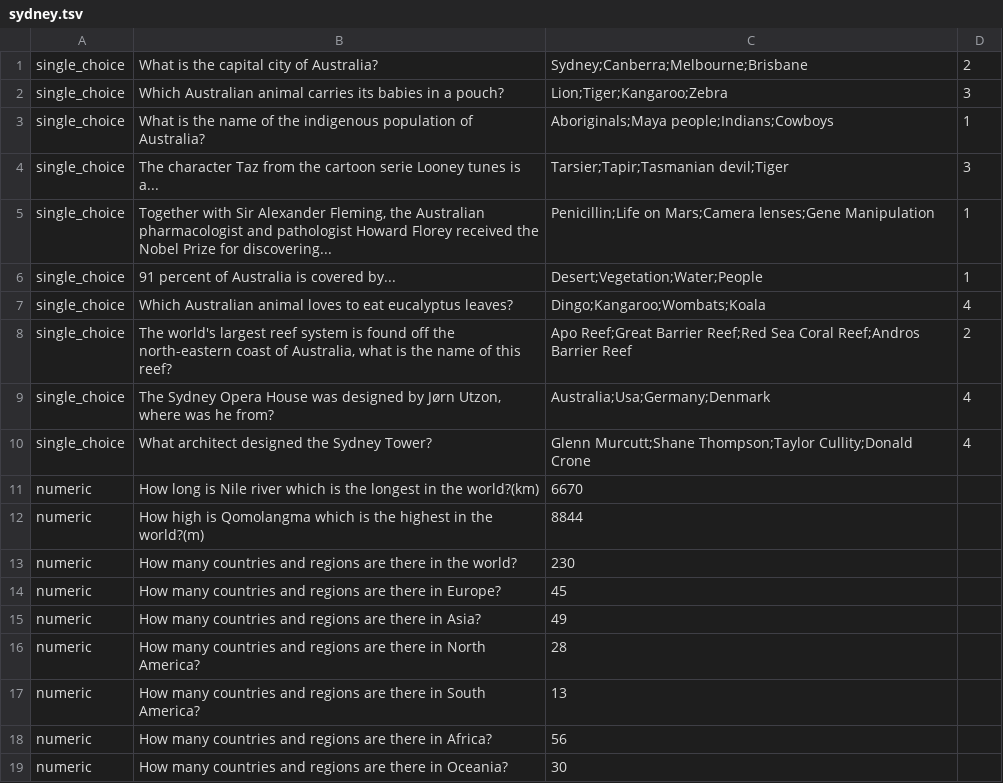
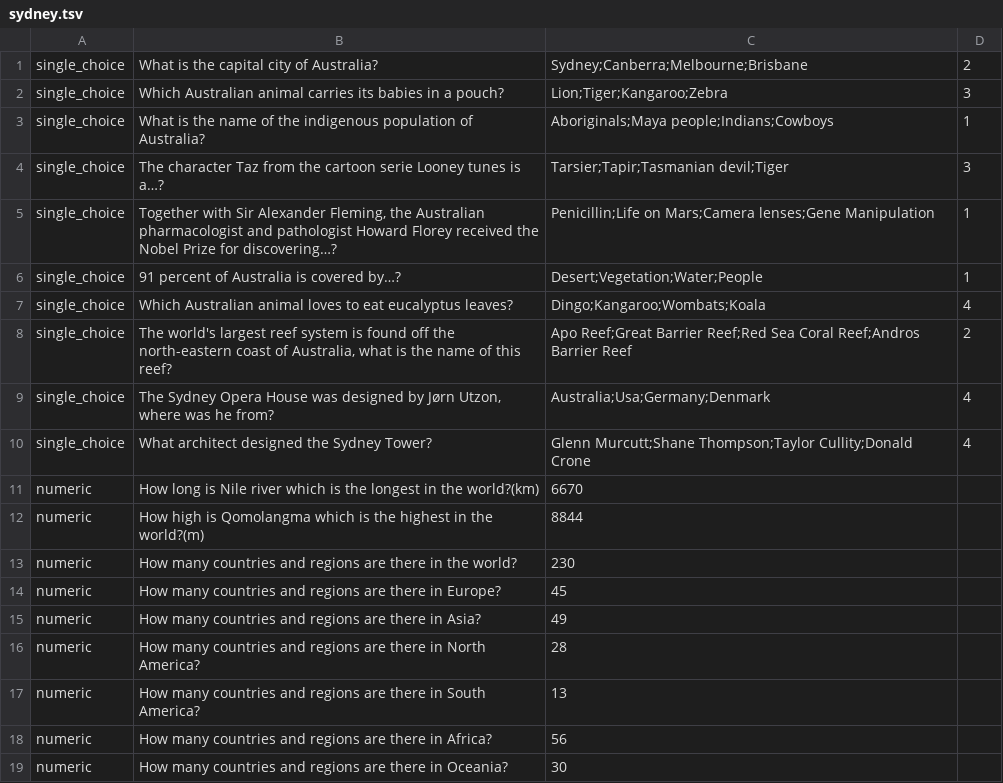
Before and after one commit to c4yourself/backpack, a TSV file: data/questions/sydney.tsv, drawn as a sheet.

Commit message:
Prints the question  on new lines and on the right place

```diff
--- a/data/questions/sydney.tsv
+++ b/data/questions/sydney.tsv
@@ -3,5 +3,5 @@ single_choice	Which Australian animal carries its babies in a pouch?	Lion;Tiger;
 single_choice	What is the name of the indigenous population of Australia?	Aboriginals;Maya people;Indians;Cowboys	1
-single_choice	The character Taz from the cartoon serie Looney tunes is a...	Tarsier;Tapir;Tasmanian devil;Tiger	3
-single_choice	Together with Sir Alexander Fleming, the Australian pharmacologist and pathologist Howard Florey received the Nobel Prize for discovering...	Penicillin;Life on Mars;Camera lenses;Gene Manipulation	1
-single_choice	91 percent of Australia is covered by...	Desert;Vegetation;Water;People	1
+single_choice	The character Taz from the cartoon serie Looney tunes is a…?	Tarsier;Tapir;Tasmanian devil;Tiger	3
+single_choice	Together with Sir Alexander Fleming, the Australian pharmacologist and pathologist Howard Florey received the Nobel Prize for discovering…?	Penicillin;Life on Mars;Camera lenses;Gene Manipulation	1
+single_choice	91 percent of Australia is covered by…?	Desert;Vegetation;Water;People	1
 single_choice	Which Australian animal loves to eat eucalyptus leaves?	Dingo;Kangaroo;Wombats;Koala	4
```
Also changed, not shown: 1 other file.
